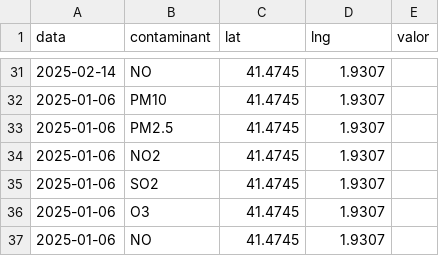
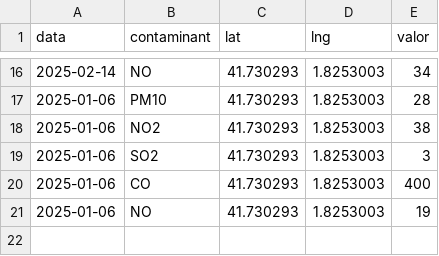
Before and after one commit to cvazquez04/cvazquez04.github.io, a CSV file: mapa/dades.csv, drawn as a sheet; only a part is shown, gaps mark what is left out; the diff covers the shown part only.

```diff
--- a/mapa/dades.csv
+++ b/mapa/dades.csv
@@ -31,7 +16,6 @@ data,contaminant,lat,lng,valor
-2025-02-14,NO,41.4745,1.9307,
-2025-01-06,PM10,41.4745,1.9307,
-2025-01-06,PM2.5,41.4745,1.9307,
-2025-01-06,NO2,41.4745,1.9307,
-2025-01-06,SO2,41.4745,1.9307,
-2025-01-06,O3,41.4745,1.9307,
-2025-01-06,NO,41.4745,1.9307,
+2025-02-14,NO,41.730293,1.8253003,34
+2025-01-06,PM10,41.730293,1.8253003,28
+2025-01-06,NO2,41.730293,1.8253003,38
+2025-01-06,SO2,41.730293,1.8253003,3
+2025-01-06,CO,41.730293,1.8253003,400
+2025-01-06,NO,41.730293,1.8253003,19
```
Also changed, not shown: 2 added rows, 17 removed rows and 17 edited cells elsewhere in this file.
